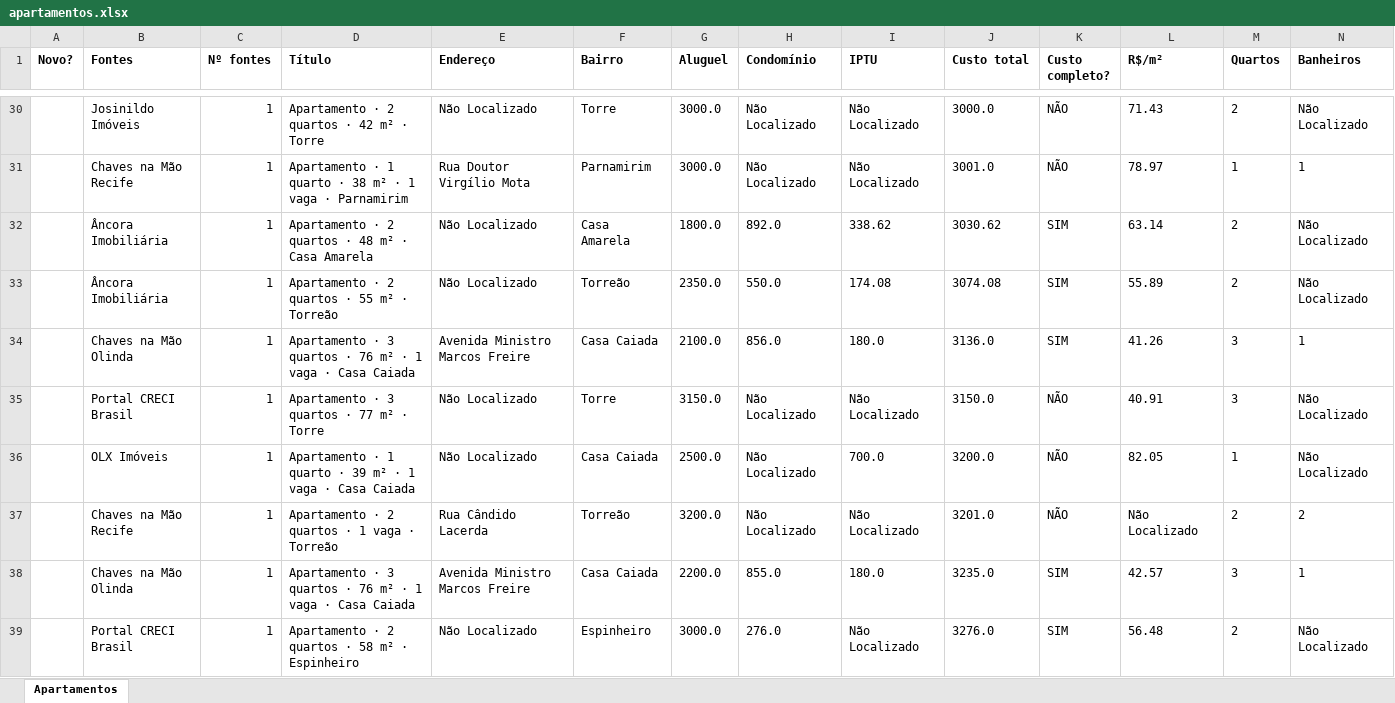
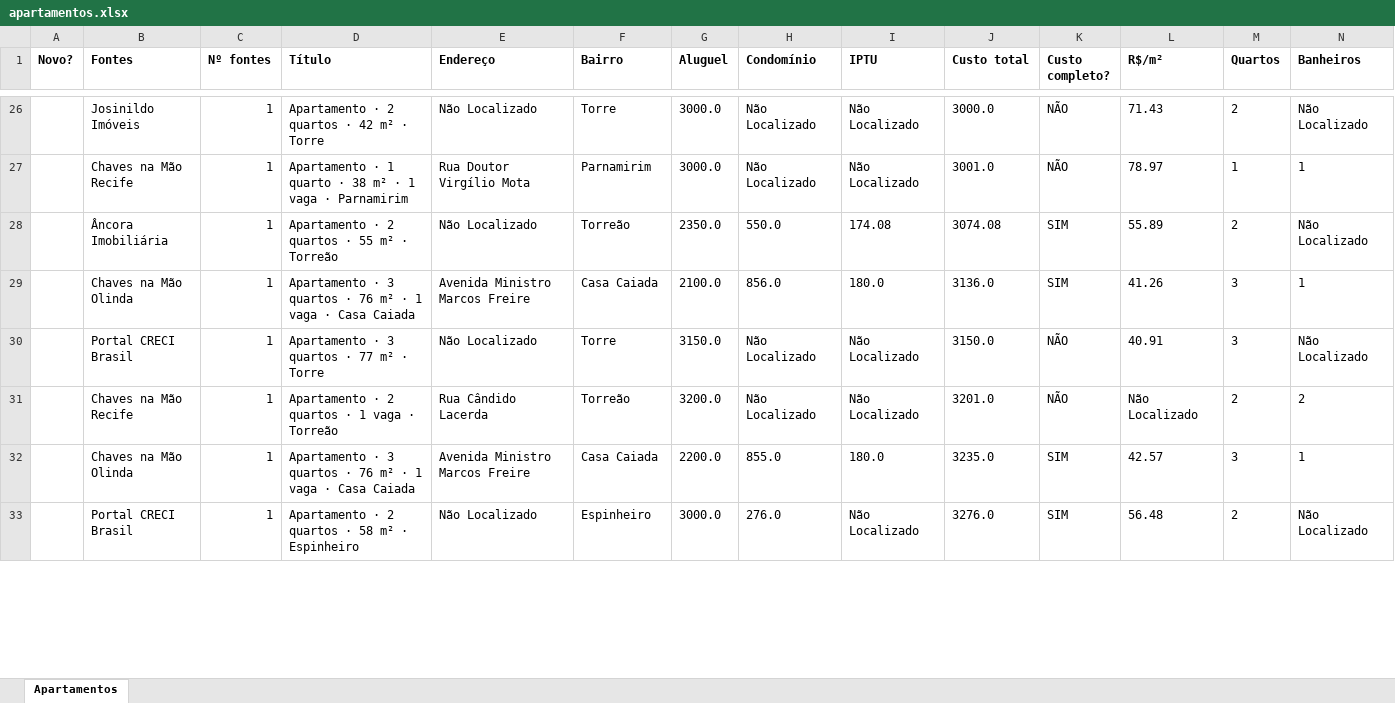
Before and after one commit to jlfig13/busca-imovel, an Excel workbook: saida/apartamentos.xlsx, sheet Apartamentos, drawn as a sheet; only a part is shown, gaps mark what is left out; values as stored, in another font and other column widths than the file's, no borders; removed rows and columns are numbered as before the commit, all else as after; rows hold the shown columns only; the diff covers the shown part only; the diff names each change by its address in the sheet, - before the commit and + after, or states it on an @@ line.

```diff
--- a/saida/apartamentos.xlsx (sheet Apartamentos)
+++ b/saida/apartamentos.xlsx (sheet Apartamentos)
-row 32:  | Âncora Imobiliária | 1 | Apartamento · 2 quartos · 48 m² · Casa Amarela | Não Localizado | Casa Amarela | 1800.0 | 892.0 | 338.62 | 3030.62 | SIM | 63.14 | 2 | Não Localizado
-row 36:  | OLX Imóveis | 1 | Apartamento · 1 quarto · 39 m² · 1 vaga · Casa Caiada | Não Localizado | Casa Caiada | 2500.0 | Não Localizado | 700.0 | 3200.0 | NÃO | 82.05 | 1 | Não Localizado
```
Also changed, not shown: 6 added rows, 10 removed rows and 10 edited cells elsewhere in this sheet, 1 other file.
